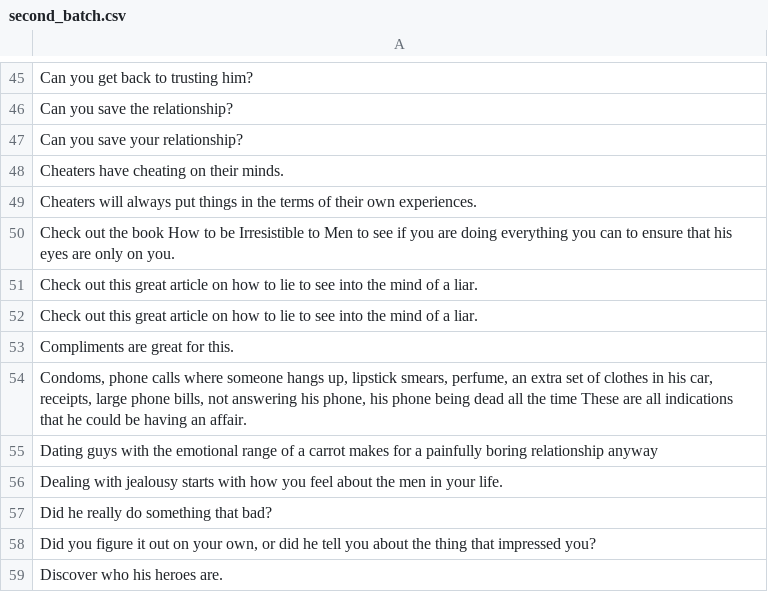
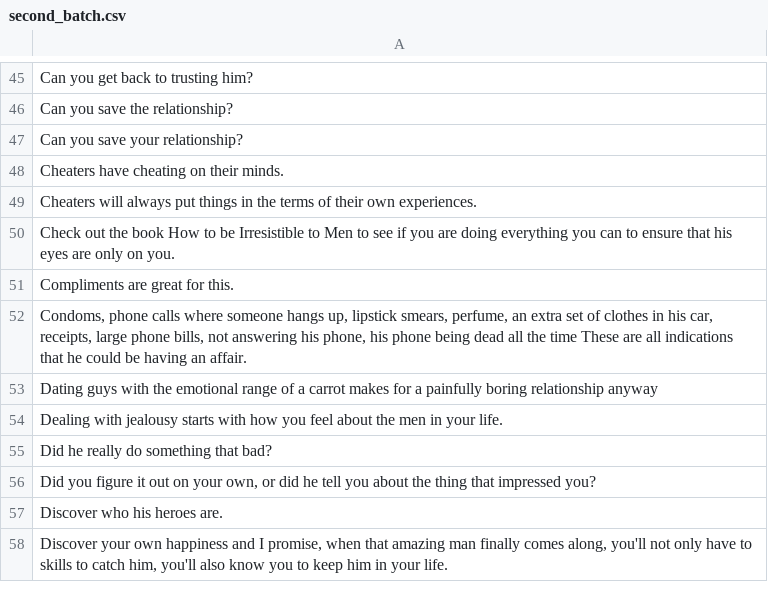
Before and after one commit to YasmeenVH/Gender_bias_data_collection, a CSV file: andrea_scraper/second_batch.csv, drawn as a sheet; only a part is shown, gaps mark what is left out; the shorter side is filled out with more unchanged rows; the diff names each change by its address in the sheet, - before the commit and + after, or states it on an @@ line.

```diff
--- a/andrea_scraper/second_batch.csv
+++ b/andrea_scraper/second_batch.csv
-row 51: Check out this great article on how to lie to see into the mind of a liar.
-row 52: Check out this great article on how to lie to see into the mind of a liar.
```
Also changed, not shown: 5 other files.
